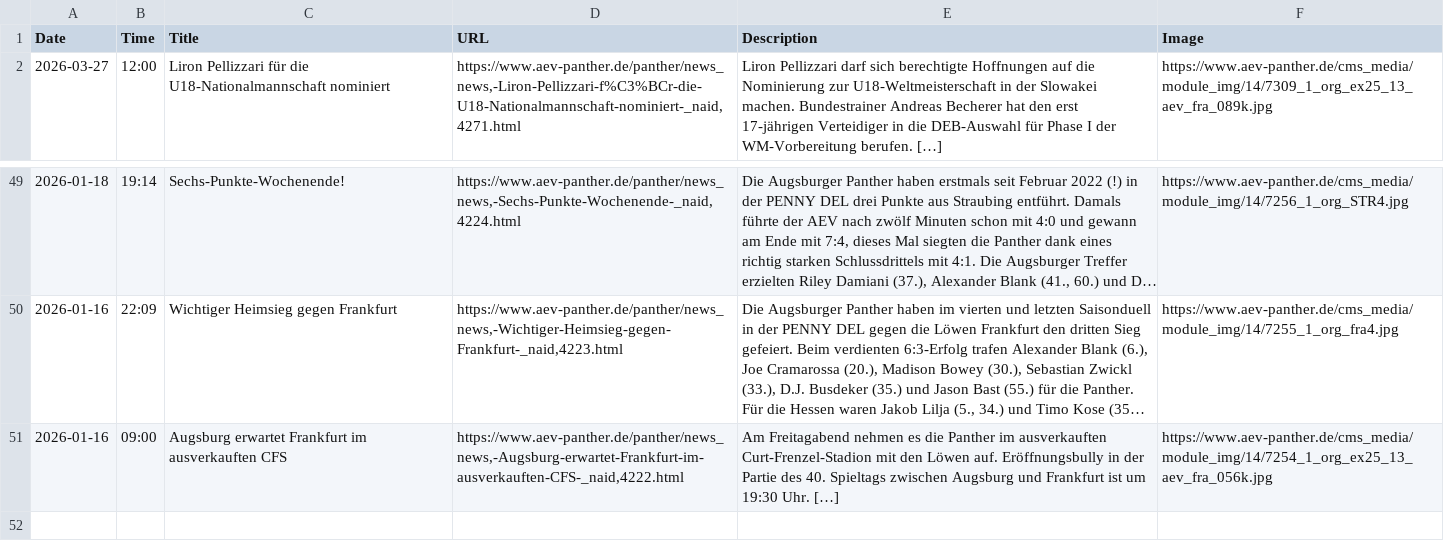
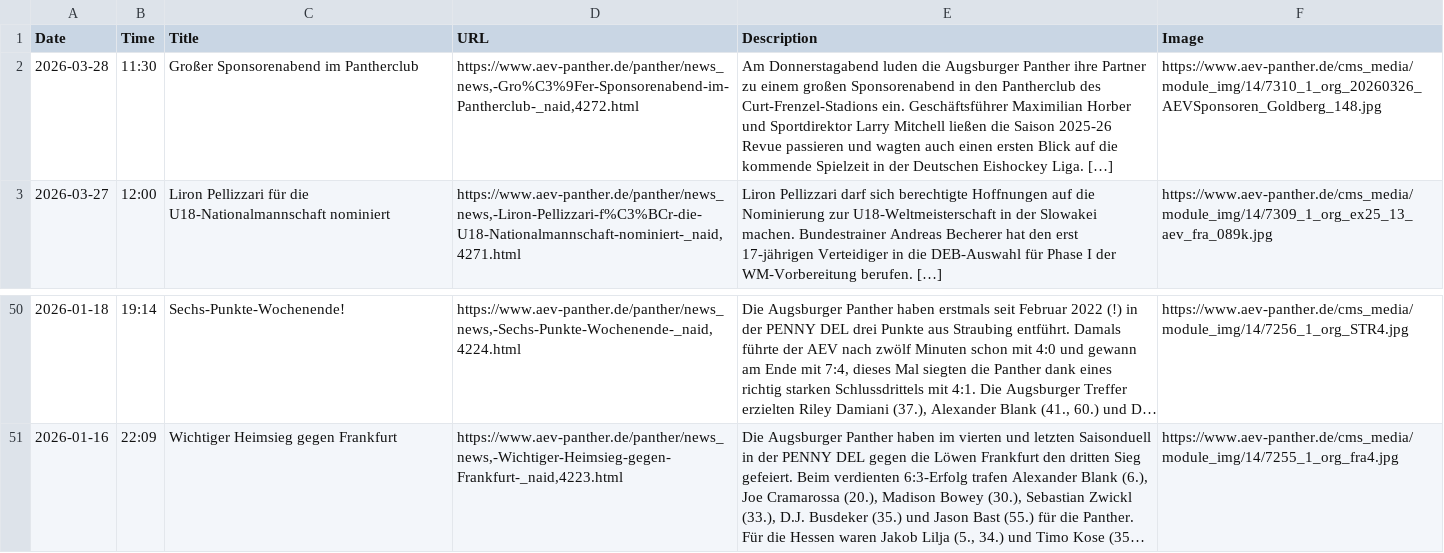
Before and after one commit to bennokress/rss-feeds, a TSV file: Augsburger Panther/articles.tsv, drawn as a sheet; only a part is shown, gaps mark what is left out; long unchanged cells end in …; removed rows and columns are numbered as before the commit, all else as after; the diff names each change by its address in the sheet, - before the commit and + after, or states it on an @@ line.

```diff
--- a/Augsburger Panther/articles.tsv
+++ b/Augsburger Panther/articles.tsv
+row 2: 2026-03-28 | 11:30 | Großer Sponsorenabend im Pantherclub | https://www.aev-panther.de/panther/news_news,-Gro%C3%9Fer-Sponsorenabend-im-Pantherclub-_naid,4272.html | Am Donnerstagabend luden die Augsburger Panther ihre Partner zu einem großen Sponsorenabend in den Pantherclub des Curt-Frenzel-Stadions ein. Geschäftsführer Maximilian Horber und Sportdirektor Larry Mitchell ließen die Saison 2025-26 Revue passieren und wagten auch einen ersten Blick auf die kommende Spielzeit in der Deutschen Eishockey Liga. […] | https://www.aev-panther.de/cms_media/module_img/14/7310_1_org_20260326_AEVSponsoren_Goldberg_148.jpg
-row 51: 2026-01-16 | 09:00 | Augsburg erwartet Frankfurt im ausverkauften CFS | https://www.aev-panther.de/panther/news_news,-Augsburg-erwartet-Frankfurt-im-ausverkauften-CFS-_naid,4222.html | Am Freitagabend nehmen es die Panther im ausverkauften Curt-Frenzel-Stadion mit den Löwen auf. Eröffnungsbully in der Partie des 40. Spieltags zwischen Augsburg und Frankfurt ist um 19:30 Uhr. […] | https://www.aev-panther.de/cms_media/module_img/14/7254_1_org_ex25_13_aev_fra_056k.jpg
```
Also changed, not shown: 1 other file.
